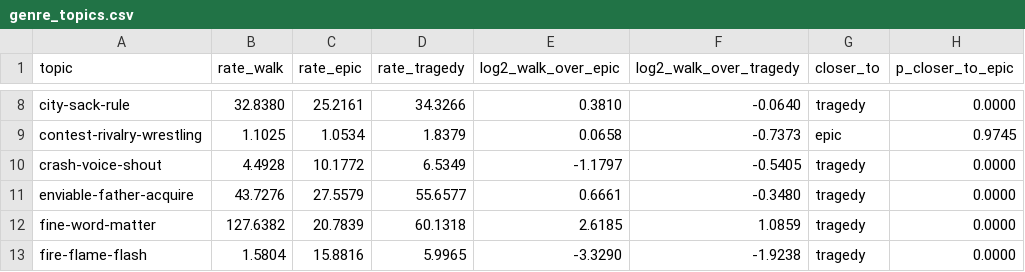
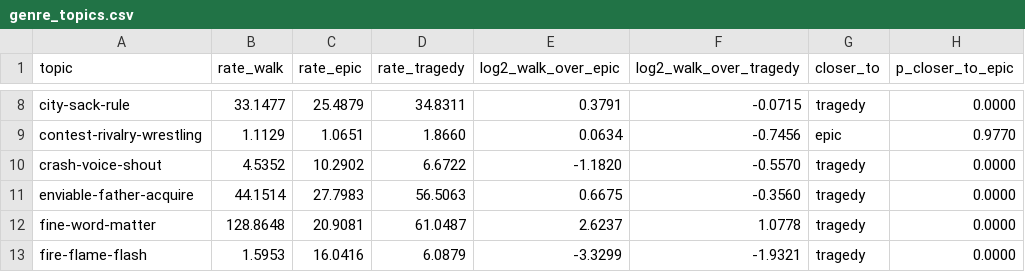
Before and after one commit to Urdatorn/bsda-miniproject-2026, a CSV file: results/hard/genre_topics.csv, drawn as a sheet; only a part is shown, gaps mark what is left out; the diff covers the shown part only; the diff names each change by its address in the sheet, - before the commit and + after, or states it on an @@ line.

```diff
--- a/results/hard/genre_topics.csv
+++ b/results/hard/genre_topics.csv
-B8 (rate_walk): 32.8380
+B8 (rate_walk): 33.1477
-C8 (rate_epic): 25.2161
+C8 (rate_epic): 25.4879
-D8 (rate_tragedy): 34.3266
+D8 (rate_tragedy): 34.8311
-E8 (log2_walk_over_epic): 0.3810
+E8 (log2_walk_over_epic): 0.3791
-F8 (log2_walk_over_tragedy): -0.0640
+F8 (log2_walk_over_tragedy): -0.0715
-B9 (rate_walk): 1.1025
+B9 (rate_walk): 1.1129
-C9 (rate_epic): 1.0534
+C9 (rate_epic): 1.0651
-D9 (rate_tragedy): 1.8379
+D9 (rate_tragedy): 1.8660
-E9 (log2_walk_over_epic): 0.0658
+E9 (log2_walk_over_epic): 0.0634
-F9 (log2_walk_over_tragedy): -0.7373
+F9 (log2_walk_over_tragedy): -0.7456
-H9 (p_closer_to_epic): 0.9745
+H9 (p_closer_to_epic): 0.9770
-B10 (rate_walk): 4.4928
+B10 (rate_walk): 4.5352
-C10 (rate_epic): 10.1772
+C10 (rate_epic): 10.2902
-D10 (rate_tragedy): 6.5349
+D10 (rate_tragedy): 6.6722
-E10 (log2_walk_over_epic): -1.1797
+E10 (log2_walk_over_epic): -1.1820
-F10 (log2_walk_over_tragedy): -0.5405
+F10 (log2_walk_over_tragedy): -0.5570
-B11 (rate_walk): 43.7276
+B11 (rate_walk): 44.1514
-C11 (rate_epic): 27.5579
+C11 (rate_epic): 27.7983
-D11 (rate_tragedy): 55.6577
+D11 (rate_tragedy): 56.5063
-E11 (log2_walk_over_epic): 0.6661
+E11 (log2_walk_over_epic): 0.6675
-F11 (log2_walk_over_tragedy): -0.3480
+F11 (log2_walk_over_tragedy): -0.3560
-B12 (rate_walk): 127.6382
+B12 (rate_walk): 128.8648
-C12 (rate_epic): 20.7839
+C12 (rate_epic): 20.9081
-D12 (rate_tragedy): 60.1318
+D12 (rate_tragedy): 61.0487
-E12 (log2_walk_over_epic): 2.6185
+E12 (log2_walk_over_epic): 2.6237
-F12 (log2_walk_over_tragedy): 1.0859
+F12 (log2_walk_over_tragedy): 1.0778
-B13 (rate_walk): 1.5804
+B13 (rate_walk): 1.5953
-C13 (rate_epic): 15.8816
+C13 (rate_epic): 16.0416
-D13 (rate_tragedy): 5.9965
+D13 (rate_tragedy): 6.0879
-E13 (log2_walk_over_epic): -3.3290
+E13 (log2_walk_over_epic): -3.3299
-F13 (log2_walk_over_tragedy): -1.9238
+F13 (log2_walk_over_tragedy): -1.9321
```
Also changed, not shown: 143 edited cells elsewhere in this file, results/hard/genre_distance.csv, results/hard/topic_circles.csv, 13 other files.
